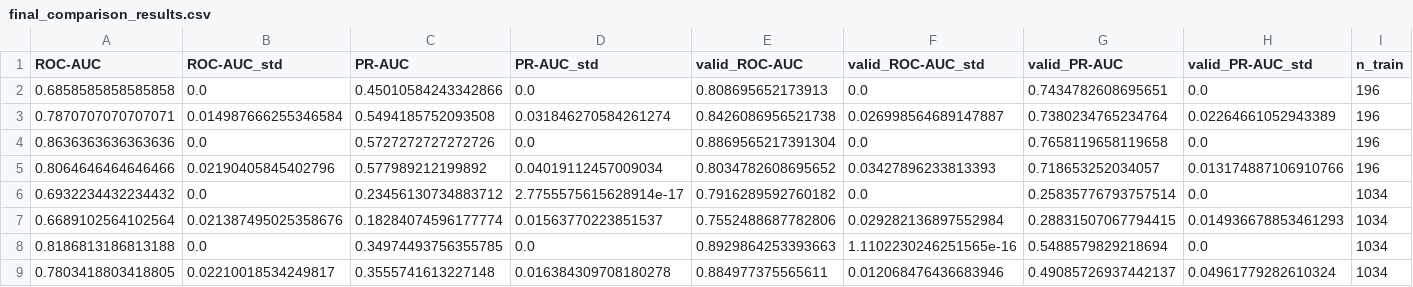
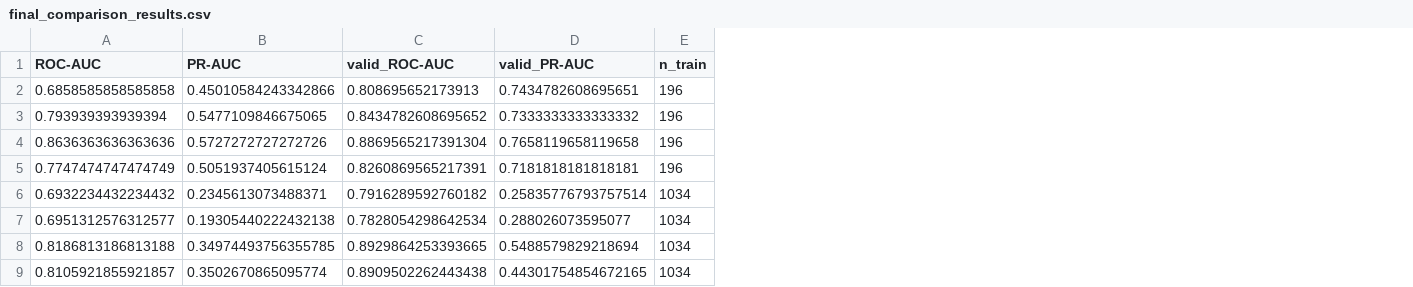
Before and after one commit to angelinatheodosi/drugxai, a CSV file: results/final_comparison_results.csv, drawn as a sheet; only a part is shown; removed rows and columns are numbered as before the commit, all else as after; the diff names each change by its address in the sheet, - before the commit and + after, or states it on an @@ line.

```diff
--- a/results/final_comparison_results.csv
+++ b/results/final_comparison_results.csv
-column B (ROC-AUC_std), rows 2-9: 0.0 | 0.014987666255346584 | 0.0 | 0.02190405845402796 | 0.0 | 0.021387495025358676 | 0.0 | 0.02210018534249817
-column D (PR-AUC_std), rows 2-9: 0.0 | 0.031846270584261274 | 0.0 | 0.04019112457009034 | 2.7755575615628914e-17 | 0.01563770223851537 | 0.0 | 0.016384309708180278
-column F (valid_ROC-AUC_std), rows 2-9: 0.0 | 0.026998564689147887 | 0.0 | 0.03427896233813393 | 0.0 | 0.029282136897552984 | 1.1102230246251565e-16 | 0.012068476436683946
-column H (valid_PR-AUC_std), rows 2-9: 0.0 | 0.02264661052943389 | 0.0 | 0.013174887106910766 | 0.0 | 0.014936678853461293 | 0.0 | 0.04961779282610324
-A3 (ROC-AUC): 0.7870707070707071
+A3 (ROC-AUC): 0.793939393939394
-B3 (PR-AUC): 0.5494185752093508
+B3 (PR-AUC): 0.5477109846675065
-C3 (valid_ROC-AUC): 0.8426086956521738
+C3 (valid_ROC-AUC): 0.8434782608695652
-D3 (valid_PR-AUC): 0.7380234765234764
+D3 (valid_PR-AUC): 0.7333333333333332
-A5 (ROC-AUC): 0.8064646464646466
+A5 (ROC-AUC): 0.7747474747474749
-B5 (PR-AUC): 0.577989212199892
+B5 (PR-AUC): 0.5051937405615124
-C5 (valid_ROC-AUC): 0.8034782608695652
+C5 (valid_ROC-AUC): 0.8260869565217391
-D5 (valid_PR-AUC): 0.718653252034057
+D5 (valid_PR-AUC): 0.7181818181818181
-B6 (PR-AUC): 0.23456130734883712
+B6 (PR-AUC): 0.2345613073488371
-A7 (ROC-AUC): 0.6689102564102564
+A7 (ROC-AUC): 0.6951312576312577
-B7 (PR-AUC): 0.18284074596177774
+B7 (PR-AUC): 0.19305440222432138
-C7 (valid_ROC-AUC): 0.7552488687782806
+C7 (valid_ROC-AUC): 0.7828054298642534
-D7 (valid_PR-AUC): 0.28831507067794415
+D7 (valid_PR-AUC): 0.288026073595077
-C8 (valid_ROC-AUC): 0.8929864253393663
+C8 (valid_ROC-AUC): 0.8929864253393665
-A9 (ROC-AUC): 0.7803418803418805
+A9 (ROC-AUC): 0.8105921855921857
-B9 (PR-AUC): 0.3555741613227148
+B9 (PR-AUC): 0.3502670865095774
-C9 (valid_ROC-AUC): 0.884977375565611
+C9 (valid_ROC-AUC): 0.8909502262443438
-D9 (valid_PR-AUC): 0.49085726937442137
+D9 (valid_PR-AUC): 0.44301754854672165
```
Also changed, not shown: results/final_comparison_table.csv, results_chemberta.csv, 7 other files.
